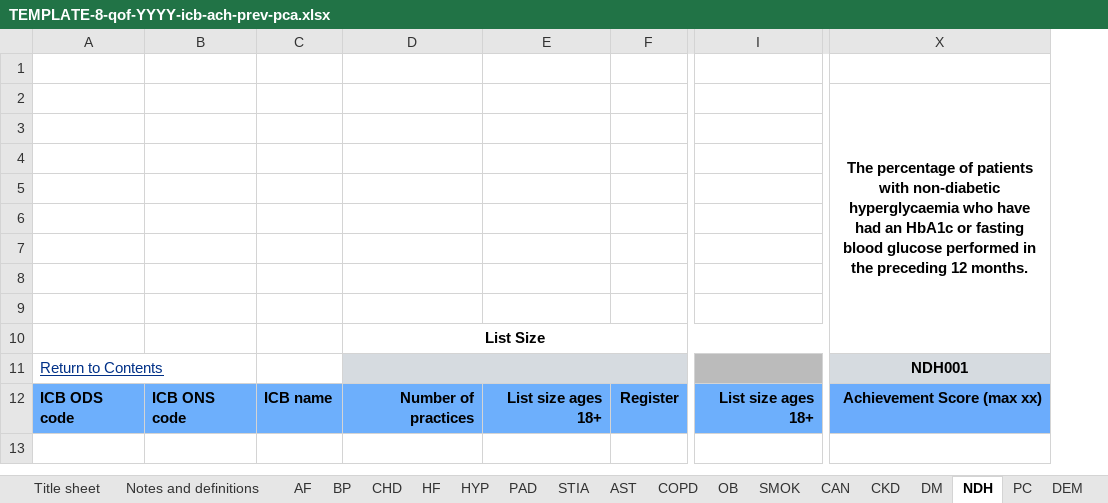
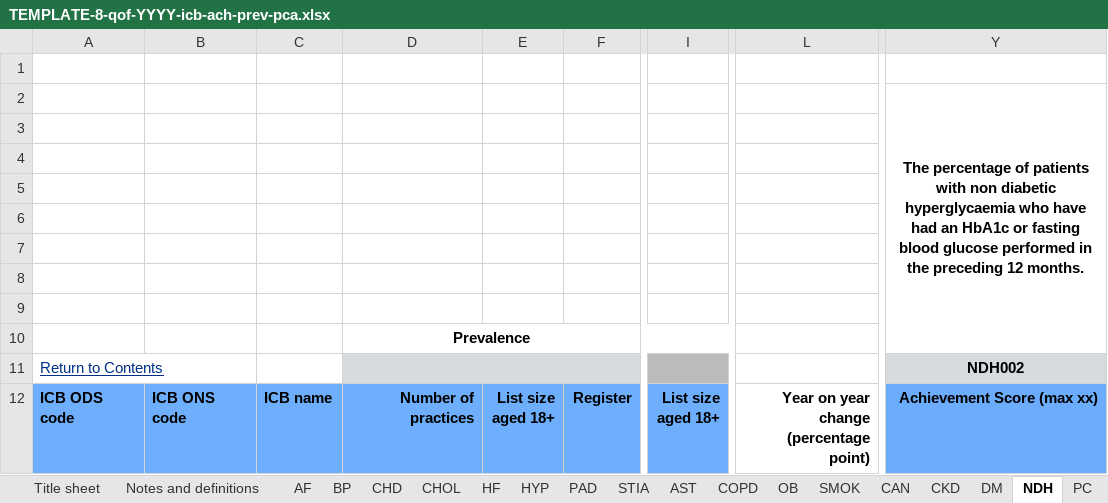
Before and after one commit to NHSDigital/QOF, an Excel workbook: public_metadata/TEMPLATE-8-qof-YYYY-icb-ach-prev-pca.xlsx, sheet NDH, drawn as a sheet; only a part is shown, gaps mark what is left out; values as stored, in another font and other column widths than the file's, no borders; charts and pictures not drawn; removed rows and columns are numbered as before the commit, all else as after; ↵ is a line break in a cell; the diff names each change by its address in the sheet, - before the commit and + after, or states it on an @@ line.

```diff
--- a/public_metadata/TEMPLATE-8-qof-YYYY-icb-ach-prev-pca.xlsx (sheet NDH)
+++ b/public_metadata/TEMPLATE-8-qof-YYYY-icb-ach-prev-pca.xlsx (sheet NDH)
+sheet tab: CHOL
-column E, row 12: List size ages 18+
+column E, row 12: List size ↵ aged 18+
-column I, row 12: List size ages 18+
+column I, row 12: List size ↵ aged 18+
+column L, row 12: Year on year change ↵ (percentage point)
-column X, rows 2-12: The percentage of patients with non-diabetic hyperglycaemia who have had an HbA1c or fasting blood glucose performed in the preceding 12 months. |  |  |  |  |  |  |  |  | NDH001 | Achievement Score (max xx)
+column Y, rows 2-12: The percentage of patients with non diabetic hyperglycaemia who have had an HbA1c or fasting blood glucose performed in the preceding 12 months. |  |  |  |  |  |  |  |  | NDH002 | Achievement Score (max xx)
-D10: List Size
+D10: Prevalence
```
Also changed, not shown: sheet DEP, sheet RA, sheet MH, sheet DM, sheet QIOSC, sheet QIRAA, 22 more sheets, other sheet tabs, formulas that keep their value, charts or pictures, public_metadata/TEMPLATE-16-qof-YYYY-prac-ach-prev-pca-fer-obs-gyn.xlsx, public_metadata/TEMPLATE-6-qof-YYYY-nat-reg-ach-prev-pca.xlsx, 24 other files.
